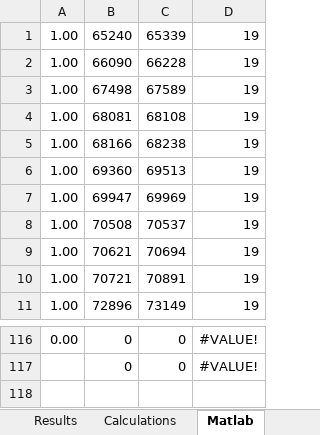
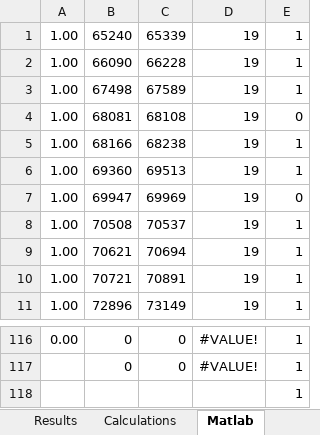
Before and after one commit to RichardBalson/SeizureDetectorTTX, an Excel workbook: EEG Annotations/EEG Matlab Sorting.xlsx, sheet Matlab, drawn as a sheet; only a part is shown, gaps mark what is left out; values as stored, in another font and other column widths than the file's, no borders; the diff names each change by its address in the sheet, - before the commit and + after, or states it on an @@ line.

```diff
--- a/EEG Annotations/EEG Matlab Sorting.xlsx (sheet Matlab)
+++ b/EEG Annotations/EEG Matlab Sorting.xlsx (sheet Matlab)
+column E, rows 1-11: 1 | 1 | 1 | 0 | 1 | 1 | 0 | 1 | 1 | 1 | 1; rows 116-117: 1 | 1
+row 118:  |  |  |  | 1
```
Also changed, not shown: 5 other files.
